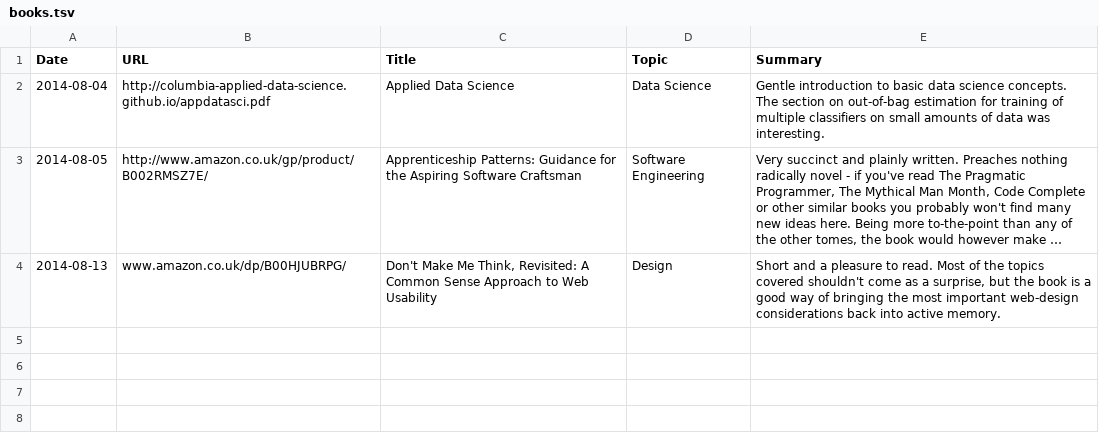
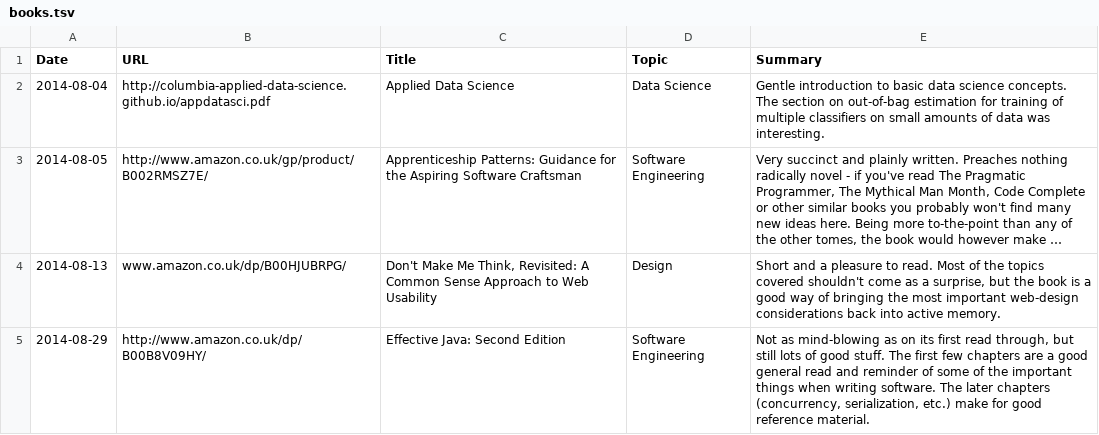
Before and after one commit to c-w/readings, a TSV file: data/books.tsv, drawn as a sheet; long unchanged cells end in ….

```diff
--- a/data/books.tsv
+++ b/data/books.tsv
@@ -4 +4,2 @@ Date	URL	Title	Topic	Summary
 2014-08-13	www.amazon.co.uk/dp/B00HJUBRPG/	Don't Make Me Think, Revisited: A Common Sense Approach to Web Usability	Design	Short and a pleasure to read. Most of the topics covered shouldn't come as a surprise, but the book is a good way of bringing the most important web-design considerations back into active memory.
+2014-08-29	http://www.amazon.co.uk/dp/B00B8V09HY/	Effective Java: Second Edition	Software Engineering	Not as mind-blowing as on its first read through, but still lots of good stuff. The first few chapters are a good general read and reminder of some of the important things when writing software. The later chapters (concurrency, serialization, etc.) make for good reference material.
```
Also changed, not shown: data/articles.tsv, data/papers.tsv.
